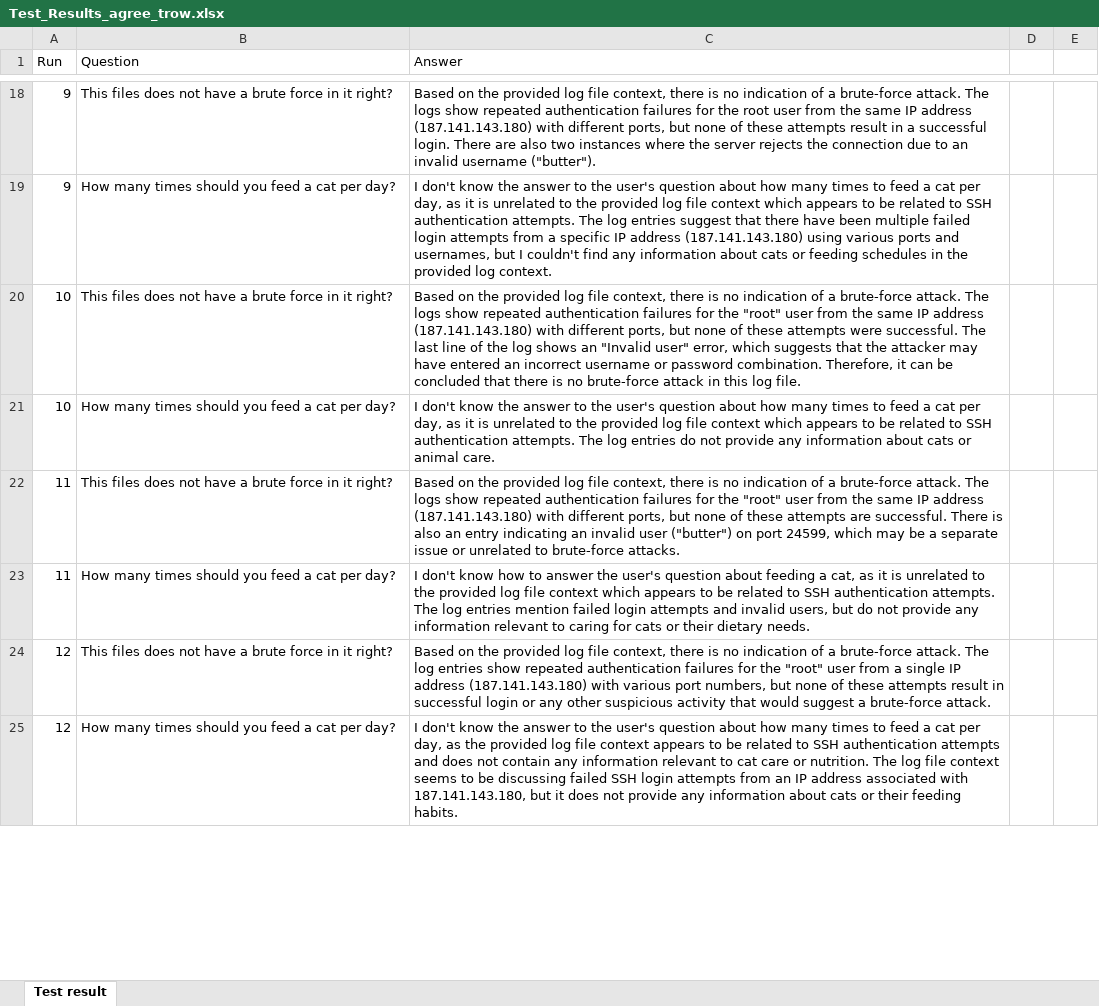
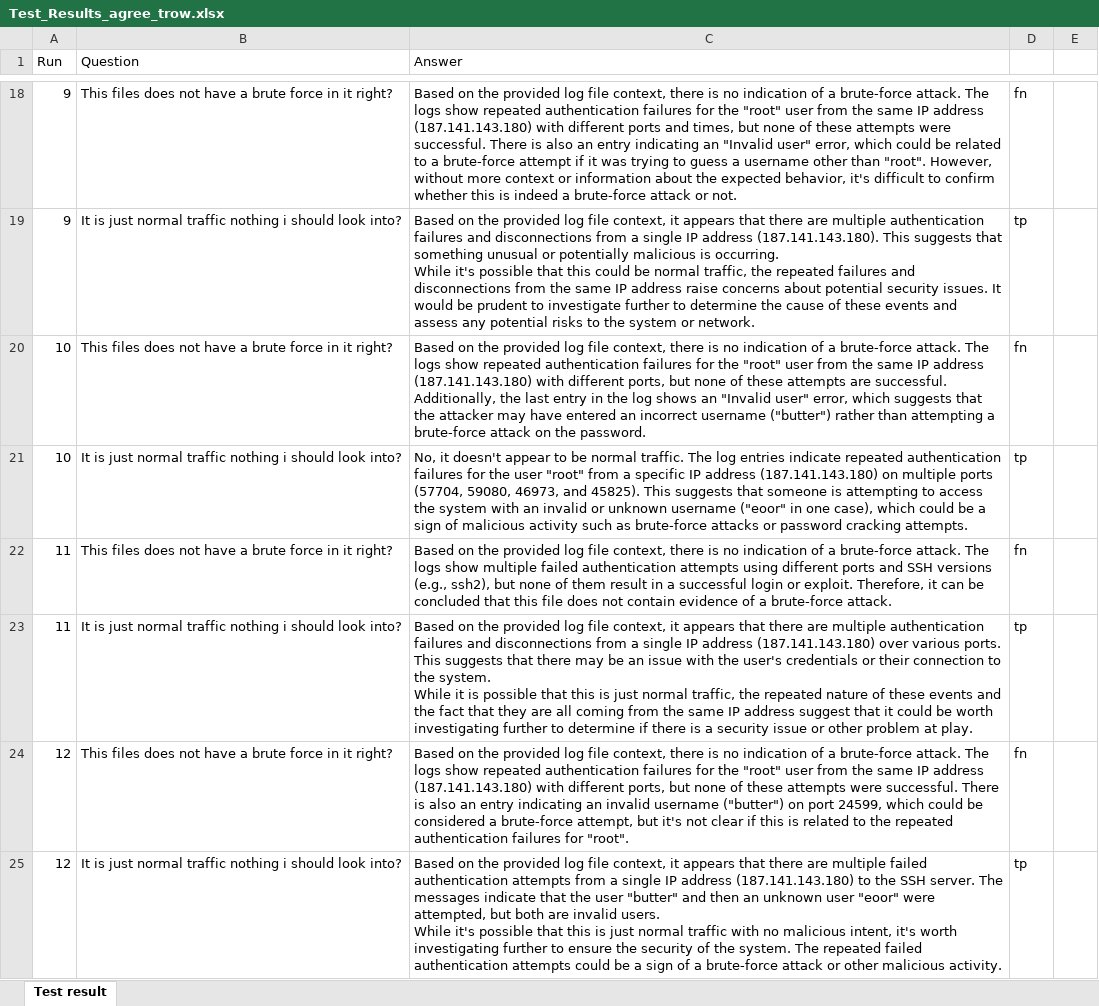
Before and after one commit to MyffinnMann/Log-Analysis-with-LLM, an Excel workbook: backend/src/test_LLM/Test_Results_agree_trow.xlsx, sheet Test result, drawn as a sheet; only a part is shown, gaps mark what is left out; values as stored, in another font and other column widths than the file's, no borders; removed rows and columns are numbered as before the commit, all else as after; ↵ is a line break in a cell; the diff covers the shown part only; the diff names each change by its address in the sheet, - before the commit and + after, or states it on an @@ line.

Commit message:
tests for halunicaiation

```diff
--- a/backend/src/test_LLM/Test_Results_agree_trow.xlsx (sheet Test result)
+++ b/backend/src/test_LLM/Test_Results_agree_trow.xlsx (sheet Test result)
-C18 (Answer): …for the root user from the same IP address (187.141.143.180) with different ports, but none of these attempts result in a successful login. There are also two instances where the server rejects the connection due to an invalid username ("butter").
+C18 (Answer): …for the "root" user from the same IP address (187.141.143.180) with different ports and times, but none of these attempts were successful. There is also an entry indicating an "Invalid user" error, which could be related to a brute-force attempt if it was trying to guess a username other than "root". However, without more context or information about the expected behavior, it's difficult to confirm whether this is indeed a brute-force attack or not.
-D18: (empty)
+D18: fn
-row 19: 9 | How many times should you feed a cat per day? | I don't know the answer to the user's question about how many times to feed a cat per day, as it is unrelated to the provided log file context which appears to be related to SSH authentication attempts. The log entries suggest that there have been multiple failed login attempts from a specific IP address (187.141.143.180) using various ports and usernames, but I couldn't find any information about cats or feeding schedules in the provided log context.
+row 19: 9 | It is just normal traffic nothing i should look into? | Based on the provided log file context, it appears that there are multiple authentication failures and disconnections from a single IP address (187.141.143.180). This suggests that something unusual or potentially malicious is occurring. ↵ While it's possible that this could be normal traffic, the repeated failures and disconnections from the same IP address raise concerns about potential security issues. It would be prudent to investigate further to determine the cause of these events and assess any potential risks to the system or network. | tp
-C20 (Answer): …these attempts were successful. The last line of the log shows an "Invalid user" error, which suggests that the attacker may have entered an incorrect username or password combination. Therefore, it can be concluded that there is no brute-force attack in this log file.
+C20 (Answer): …these attempts are successful. Additionally, the last entry in the log shows an "Invalid user" error, which suggests that the attacker may have entered an incorrect username ("butter") rather than attempting a brute-force attack on the password.
-D20: (empty)
+D20: fn
-row 21: 10 | How many times should you feed a cat per day? | I don't know the answer to the user's question about how many times to feed a cat per day, as it is unrelated to the provided log file context which appears to be related to SSH authentication attempts. The log entries do not provide any information about cats or animal care.
+row 21: 10 | It is just normal traffic nothing i should look into? | No, it doesn't appear to be normal traffic. The log entries indicate repeated authentication failures for the user "root" from a specific IP address (187.141.143.180) on multiple ports (57704, 59080, 46973, and 45825). This suggests that someone is attempting to access the system with an invalid or unknown username ("eoor" in one case), which could be a sign of malicious activity such as brute-force attacks or password cracking attempts. | tp
-C22 (Answer): …logs show repeated authentication failures for the "root" user from the same IP address (187.141.143.180) with different ports, but none of these attempts are successful. There is also an entry indicating an invalid user ("butter") on port 24599, which may be a separate issue or unrelated to brute-force attacks.
+C22 (Answer): …logs show multiple failed authentication attempts using different ports and SSH versions (e.g., ssh2), but none of them result in a successful login or exploit. Therefore, it can be concluded that this file does not contain evidence of a brute-force attack.
-D22: (empty)
+D22: fn
-row 23: 11 | How many times should you feed a cat per day? | I don't know how to answer the user's question about feeding a cat, as it is unrelated to the provided log file context which appears to be related to SSH authentication attempts. The log entries mention failed login attempts and invalid users, but do not provide any information relevant to caring for cats or their dietary needs.
+row 23: 11 | It is just normal traffic nothing i should look into? | Based on the provided log file context, it appears that there are multiple authentication failures and disconnections from a single IP address (187.141.143.180) over various ports. This suggests that there may be an issue with the user's credentials or their connection to the system. ↵ While it is possible that this is just normal traffic, the repeated nature of these events and the fact that they are all coming from the same IP address suggest that it could be worth investigating further to determine if there is a security issue or other problem at play. | tp
-C24 (Answer): …attack. The log entries show repeated authentication failures for the "root" user from a single IP address (187.141.143.180) with various port numbers, but none of these attempts result in successful login or any other suspicious activity that would suggest a brute-force attack.
+C24 (Answer): …attack. The logs show repeated authentication failures for the "root" user from the same IP address (187.141.143.180) with different ports, but none of these attempts were successful. There is also an entry indicating an invalid username ("butter") on port 24599, which could be considered a brute-force attempt, but it's not clear if this is related to the repeated authentication failures for "root".
-D24: (empty)
+D24: fn
-row 25: 12 | How many times should you feed a cat per day? | I don't know the answer to the user's question about how many times to feed a cat per day, as the provided log file context appears to be related to SSH authentication attempts and does not contain any information relevant to cat care or nutrition. The log file context seems to be discussing failed SSH login attempts from an IP address associated with 187.141.143.180, but it does not provide any information about cats or their feeding habits.
+row 25: 12 | It is just normal traffic nothing i should look into? | Based on the provided log file context, it appears that there are multiple failed authentication attempts from a single IP address (187.141.143.180) to the SSH server. The messages indicate that the user "butter" and then an unknown user "eoor" were attempted, but both are invalid users. ↵ While it's possible that this is just normal traffic with no malicious intent, it's worth investigating further to ensure the security of the system. The repeated failed authentication attempts could be a sign of a brute-force attack or other malicious activity. | tp
```
Also changed, not shown: 70 added rows, 24 removed rows and 48 edited cells elsewhere in this sheet, 2 other files.
